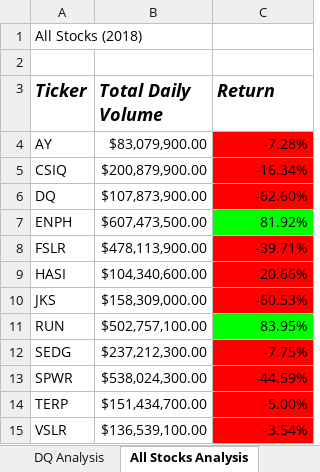
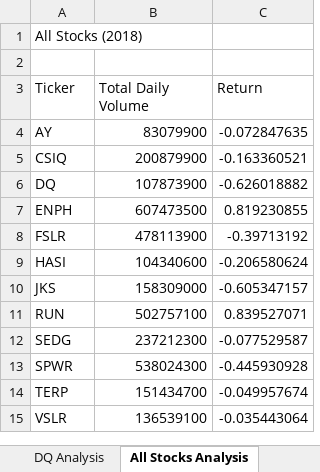
Before and after one commit to shaystks/stock-analysis, an Excel workbook: green_stocks.xlsm, sheet All Stocks Analysis, drawn as a sheet; values as stored, in another font and other column widths than the file's, no borders; charts and pictures not drawn; the diff names each change by its address in the sheet, - before the commit and + after, or states it on an @@ line.

Commit message:
Completed Analysis

```diff
--- a/green_stocks.xlsm (sheet All Stocks Analysis)
+++ b/green_stocks.xlsm (sheet All Stocks Analysis)
@@ A3:C3 bold: on → off, italic: on → off, text size: smaller @@
-B4 (Total Daily Volume): $83,079,900.00
+B4 (Total Daily Volume): 83079900
-C4 (Return): -7.28%
+C4 (Return): -0.072847635
-C4:C6 fill: #FF0000
+C4:C6 fill: none
-B5 (Total Daily Volume): $200,879,900.00
+B5 (Total Daily Volume): 200879900
-C5 (Return): -16.34%
+C5 (Return): -0.163360521
-B6 (Total Daily Volume): $107,873,900.00
+B6 (Total Daily Volume): 107873900
-C6 (Return): -62.60%
+C6 (Return): -0.626018882
-B7 (Total Daily Volume): $607,473,500.00
+B7 (Total Daily Volume): 607473500
-C7 (Return): 81.92%
+C7 (Return): 0.819230855
-C7 fill: #00FF00
+C7 fill: none
-B8 (Total Daily Volume): $478,113,900.00
+B8 (Total Daily Volume): 478113900
-C8 (Return): -39.71%
+C8 (Return): -0.39713192
-C8:C10 fill: #FF0000
+C8:C10 fill: none
-B9 (Total Daily Volume): $104,340,600.00
+B9 (Total Daily Volume): 104340600
-C9 (Return): -20.66%
+C9 (Return): -0.206580624
-B10 (Total Daily Volume): $158,309,000.00
+B10 (Total Daily Volume): 158309000
-C10 (Return): -60.53%
+C10 (Return): -0.605347157
-B11 (Total Daily Volume): $502,757,100.00
+B11 (Total Daily Volume): 502757100
-C11 (Return): 83.95%
+C11 (Return): 0.839527071
-C11 fill: #00FF00
+C11 fill: none
-B12 (Total Daily Volume): $237,212,300.00
+B12 (Total Daily Volume): 237212300
-C12 (Return): -7.75%
+C12 (Return): -0.077529587
-C12:C15 fill: #FF0000
+C12:C15 fill: none
-B13 (Total Daily Volume): $538,024,300.00
+B13 (Total Daily Volume): 538024300
-C13 (Return): -44.59%
+C13 (Return): -0.445930928
-B14 (Total Daily Volume): $151,434,700.00
+B14 (Total Daily Volume): 151434700
-C14 (Return): -5.00%
+C14 (Return): -0.049957674
-B15 (Total Daily Volume): $136,539,100.00
+B15 (Total Daily Volume): 136539100
-C15 (Return): -3.54%
+C15 (Return): -0.035443064
```
Also changed, not shown: charts or pictures.
